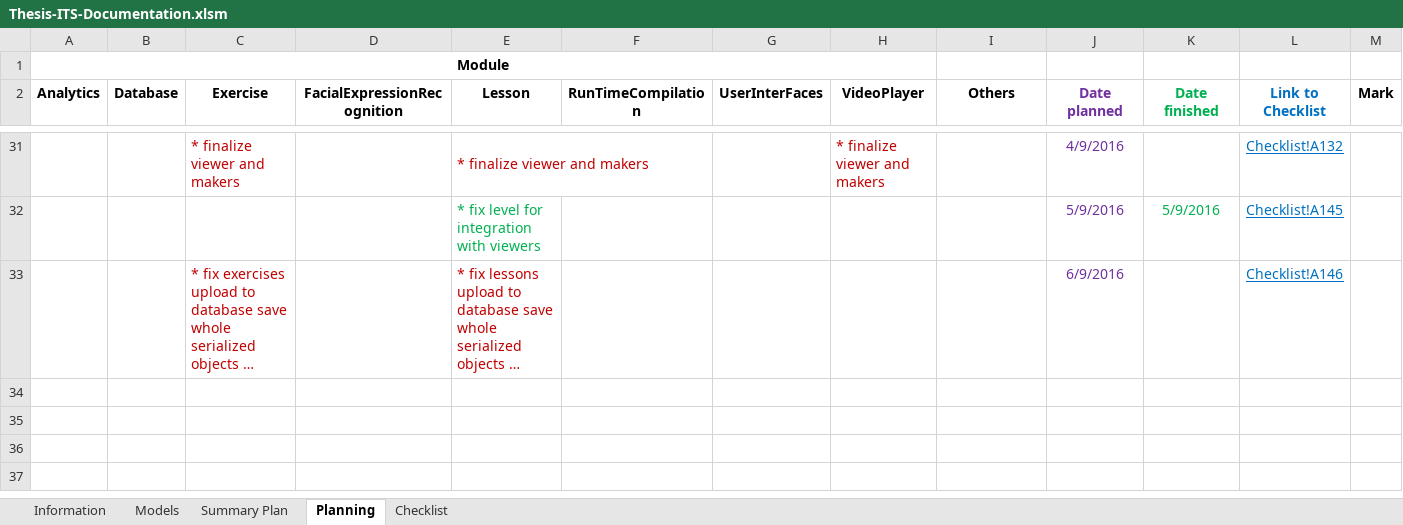
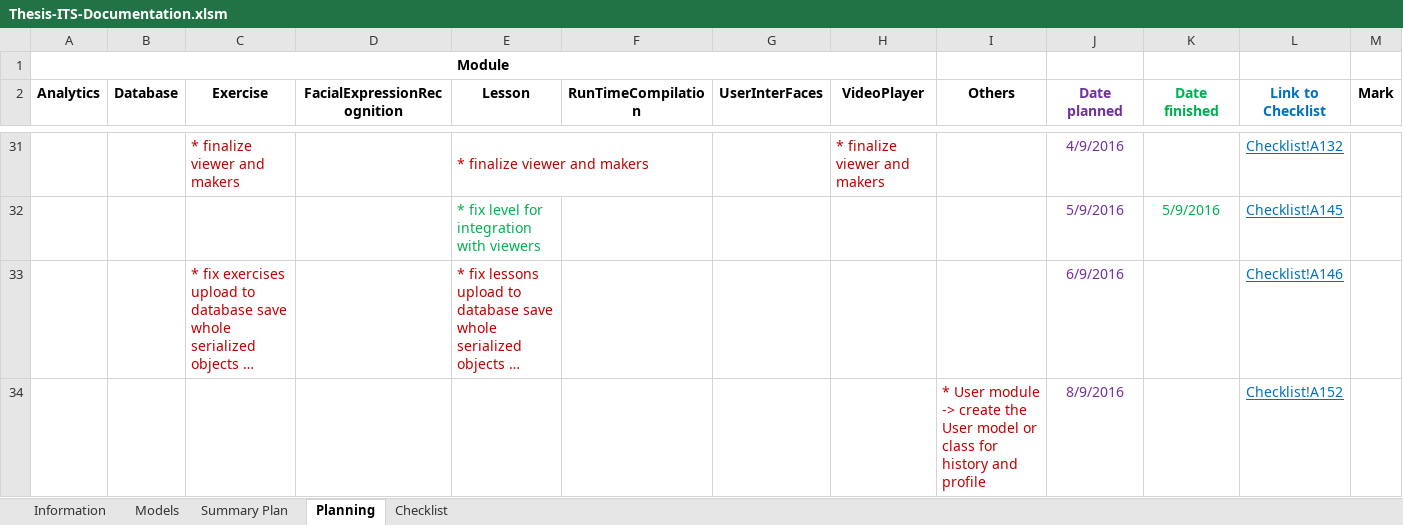
Before and after one commit to robertoguazon/Thesis-ITS, an Excel workbook: Thesis-ITS-Documentation.xlsm, sheet Planning, drawn as a sheet; only a part is shown, gaps mark what is left out; long unchanged cells end in …; values as stored, in another font and other column widths than the file's, no borders; conditional formats not drawn; the diff names each change by its address in the sheet, - before the commit and + after, or states it on an @@ line.

Commit message:
added User module

```diff
--- a/Thesis-ITS-Documentation.xlsm (sheet Planning)
+++ b/Thesis-ITS-Documentation.xlsm (sheet Planning)
+row 34:  |  |  |  |  |  |  |  | * User module -> create the User model or class for history and profile | 8/9/2016 |  | Checklist!A152
```
Also changed, not shown: sheet Summary Plan, sheet Checklist, charts or pictures, 7 other files.
